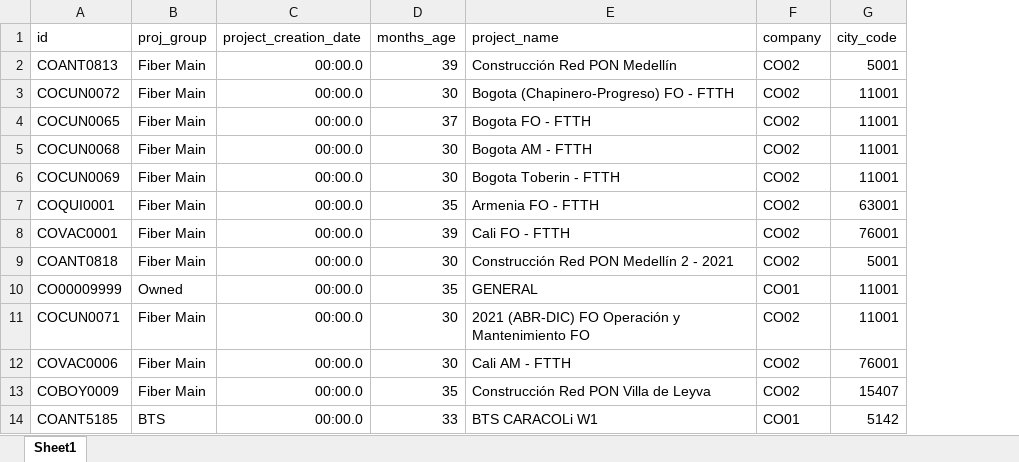
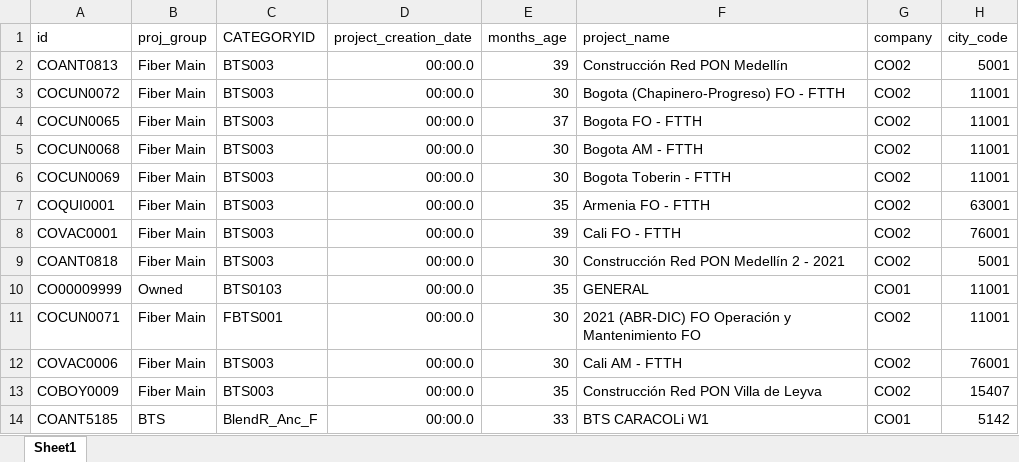
Before and after one commit to elchristog/phone_towers_profit_classification, an Excel workbook: projects.xlsx, sheet Sheet1, drawn as a sheet; only a part is shown; values as stored, in another font and other column widths than the file's, no borders; the diff names each change by its address in the sheet, - before the commit and + after, or states it on an @@ line.

Commit message:
Add files via upload

```diff
--- a/projects.xlsx (sheet Sheet1)
+++ b/projects.xlsx (sheet Sheet1)
+column C (CATEGORYID), rows 2-14: BTS003 | BTS003 | BTS003 | BTS003 | BTS003 | BTS003 | BTS003 | BTS003 | BTS0103 | FBTS001 | BTS003 | BTS003 | BlendR_Anc_F
```
